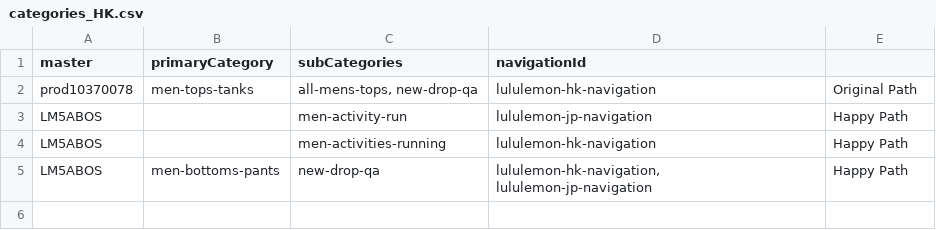
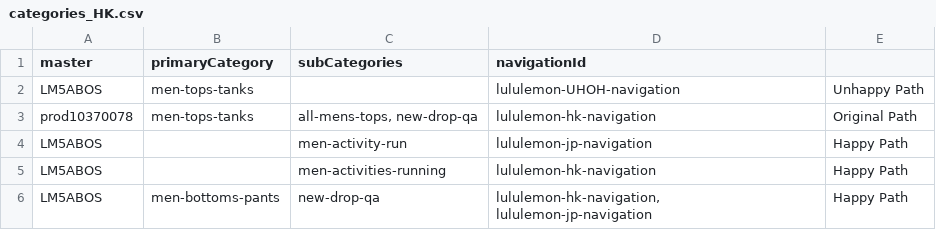
Before and after one commit to thisisharrison/salesforce-scripts-v2, a CSV file: csv/categories_HK.csv, drawn as a sheet.

Commit message:
navigation id fallback

```diff
--- a/csv/categories_HK.csv
+++ b/csv/categories_HK.csv
@@ -1,2 +1,3 @@
 master,primaryCategory,subCategories,navigationId,
+LM5ABOS,men-tops-tanks,,lululemon-UHOH-navigation,Unhappy Path
 prod10370078,men-tops-tanks,"all-mens-tops, new-drop-qa",lululemon-hk-navigation,Original Path
```
Also changed, not shown: 1 other file.
